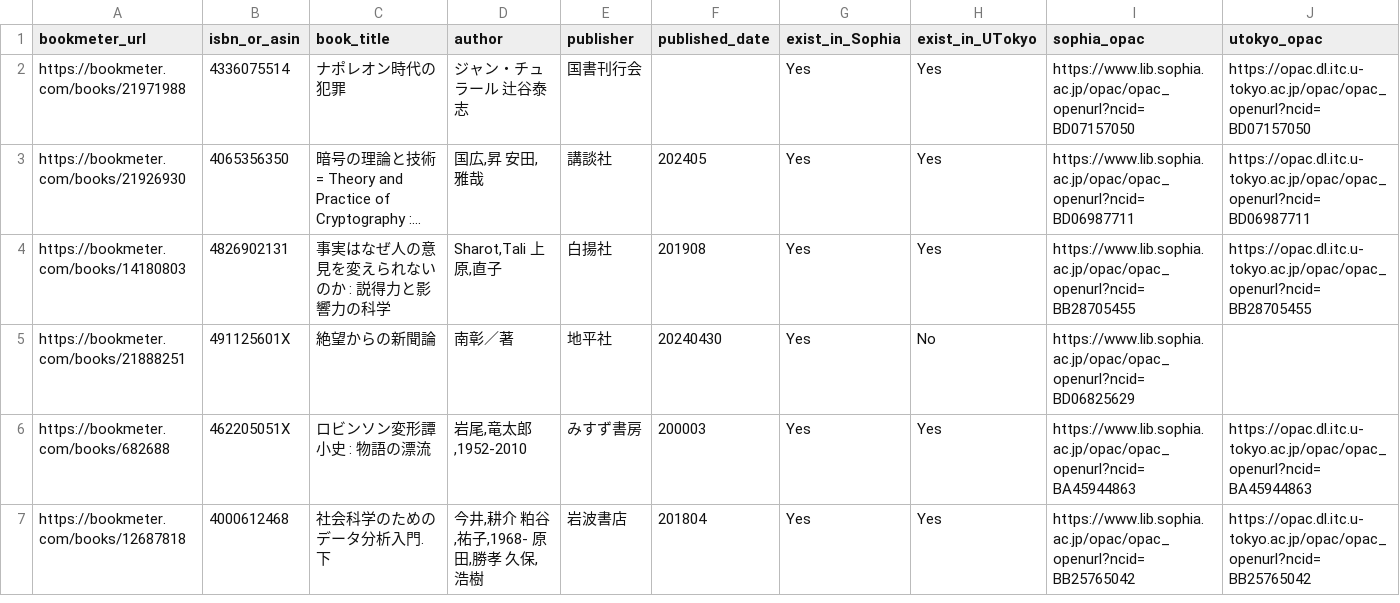
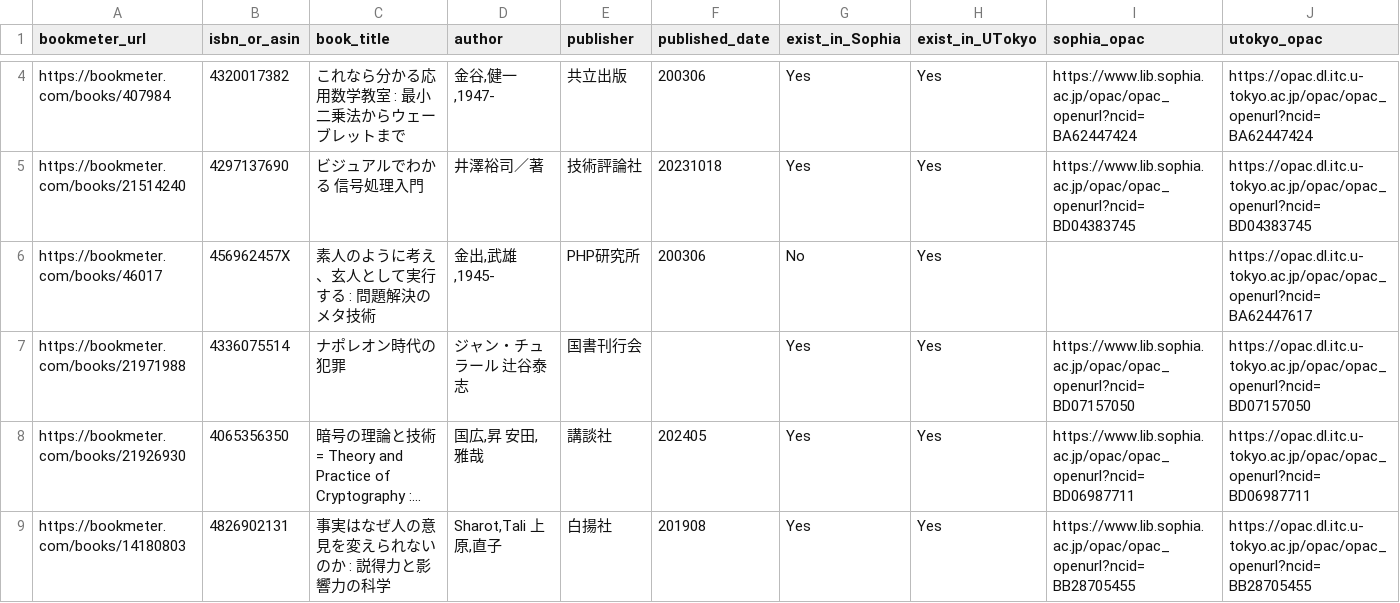
Before and after one commit to stepney141/favs, a CSV file: bookmeter_wish/bookmeter_wish_books.csv, drawn as a sheet; only a part is shown, gaps mark what is left out; the shorter side is filled out with more unchanged rows; long unchanged cells end in …; rows hold the shown columns only; the diff covers the shown part only; the diff names each change by its address in the sheet, - before the commit and + after, or states it on an @@ line.

```diff
--- a/bookmeter_wish/bookmeter_wish_books.csv
+++ b/bookmeter_wish/bookmeter_wish_books.csv
+row 4: https://bookmeter.com/books/407984 | 4320017382 | これなら分かる応用数学教室 : 最小二乗法からウェーブレットまで | 金谷,健一,1947- | 共立出版 | 200306 | Yes | Yes | https://www.lib.sophia.ac.jp/opac/opac_openurl?ncid=BA62447424 | https://opac.dl.itc.u-tokyo.ac.jp/opac/opac_openurl?ncid=BA62447424
+row 5: https://bookmeter.com/books/21514240 | 4297137690 | ビジュアルでわかる 信号処理入門 | 井澤裕司／著 | 技術評論社 | 20231018 | Yes | Yes | https://www.lib.sophia.ac.jp/opac/opac_openurl?ncid=BD04383745 | https://opac.dl.itc.u-tokyo.ac.jp/opac/opac_openurl?ncid=BD04383745
+row 6: https://bookmeter.com/books/46017 | 456962457X | 素人のように考え、玄人として実行する : 問題解決のメタ技術 | 金出,武雄,1945- | PHP研究所 | 200306 | No | Yes |  | https://opac.dl.itc.u-tokyo.ac.jp/opac/opac_openurl?ncid=BA62447617
```
Also changed, not shown: 2 added rows, 1 removed row and 9 edited cells elsewhere in this file, bookmeter_wish/in_Sophia.csv, bookmeter_wish/in_UTokyo.csv, 13 other files.
